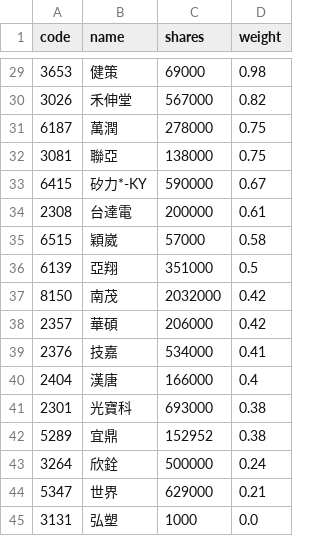
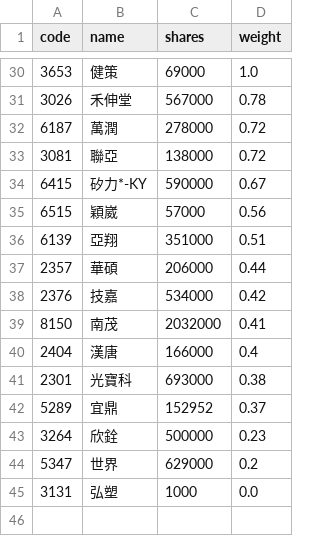
Before and after one commit to 4ru1013/capital-etf-00992a-portfolio, a CSV file: data/out/00992A_latest.csv, drawn as a sheet; only a part is shown, gaps mark what is left out; the diff covers the shown part only.

```diff
--- a/data/out/00992A_latest.csv
+++ b/data/out/00992A_latest.csv
@@ -29,17 +30,16 @@
-3653,健策,69000,0.98
-3026,禾伸堂,567000,0.82
-6187,萬潤,278000,0.75
-3081,聯亞,138000,0.75
+3653,健策,69000,1.0
+3026,禾伸堂,567000,0.78
+6187,萬潤,278000,0.72
+3081,聯亞,138000,0.72
 6415,矽力*-KY,590000,0.67
-2308,台達電,200000,0.61
-6515,穎崴,57000,0.58
-6139,亞翔,351000,0.5
-8150,南茂,2032000,0.42
-2357,華碩,206000,0.42
-2376,技嘉,534000,0.41
+6515,穎崴,57000,0.56
+6139,亞翔,351000,0.51
+2357,華碩,206000,0.44
+2376,技嘉,534000,0.42
+8150,南茂,2032000,0.41
 2404,漢唐,166000,0.4
 2301,光寶科,693000,0.38
-5289,宜鼎,152952,0.38
-3264,欣銓,500000,0.24
-5347,世界,629000,0.21
+5289,宜鼎,152952,0.37
+3264,欣銓,500000,0.23
+5347,世界,629000,0.2
 3131,弘塑,1000,0.0
```
Also changed, not shown: 7 added rows, 6 removed rows and 20 edited cells elsewhere in this file, data/out/holdings/00992A_latest.csv, 4 other files.
